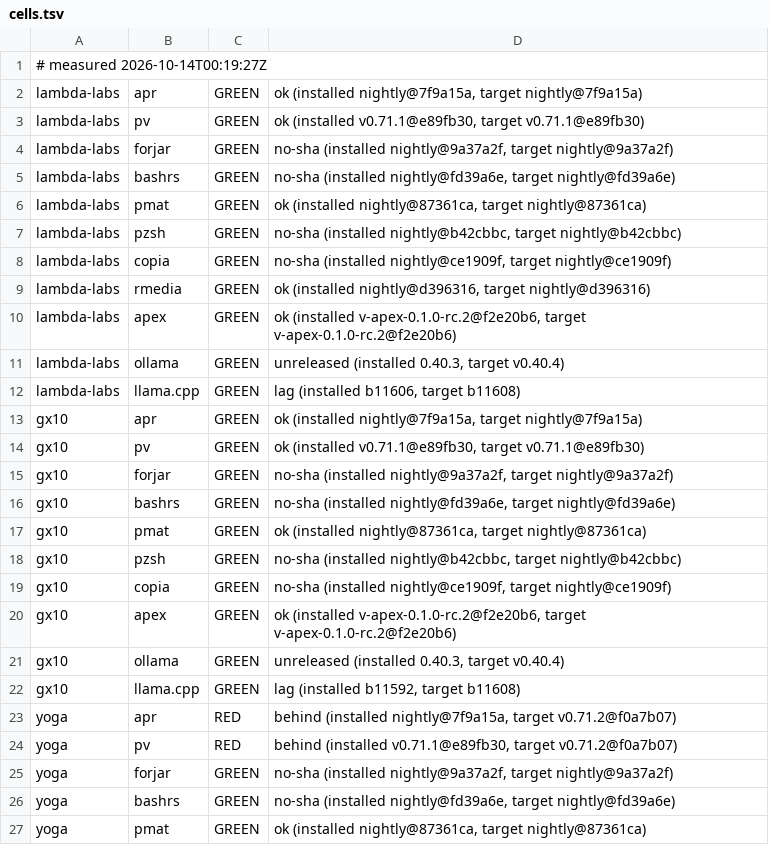
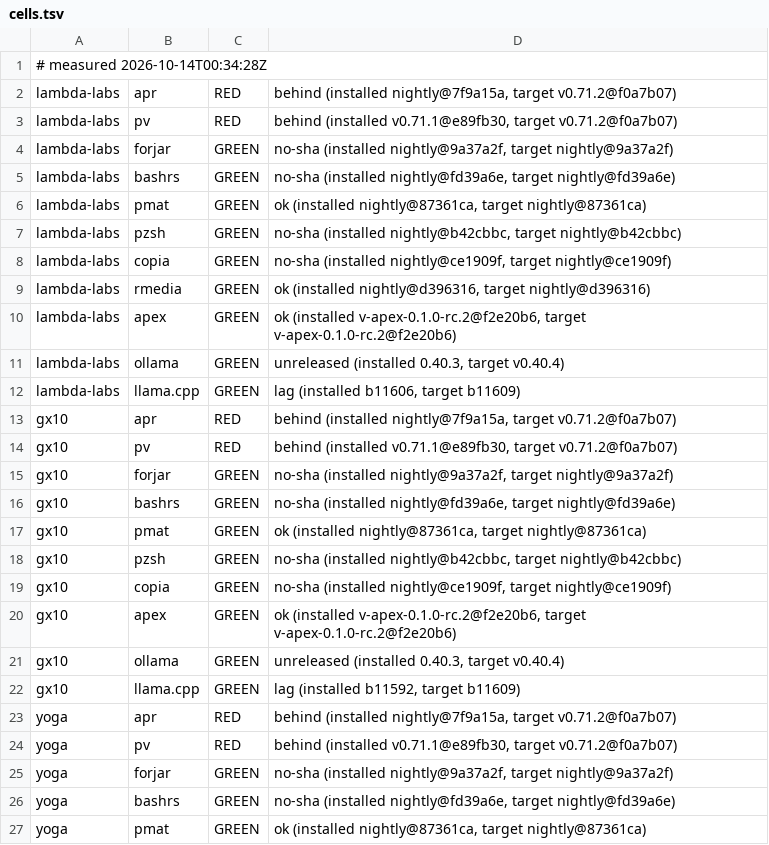
Before and after one commit to Zahgon/aprender, a TSV file: fleet/cells.tsv, drawn as a sheet; only a part is shown.

Commit message:
fleet cells 2026-10-14T00:34:28Z (fleet-drift)

```diff
--- a/fleet/cells.tsv
+++ b/fleet/cells.tsv
@@ -1,4 +1,4 @@
-# measured 2026-10-14T00:19:27Z
-lambda-labs	apr	GREEN	ok (installed nightly@7f9a15a, target nightly@7f9a15a)
-lambda-labs	pv	GREEN	ok (installed v0.71.1@e89fb30, target v0.71.1@e89fb30)
+# measured 2026-10-14T00:34:28Z
+lambda-labs	apr	RED	behind (installed nightly@7f9a15a, target v0.71.2@f0a7b07)
+lambda-labs	pv	RED	behind (installed v0.71.1@e89fb30, target v0.71.2@f0a7b07)
 lambda-labs	forjar	GREEN	no-sha (installed nightly@9a37a2f, target nightly@9a37a2f)
@@ -11,5 +11,5 @@ lambda-labs	apex	GREEN	ok (installed v-apex-0.1.0-rc.2@f2e20b6, target v-apex-0.
 lambda-labs	ollama	GREEN	unreleased (installed 0.40.3, target v0.40.4)
-lambda-labs	llama.cpp	GREEN	lag (installed b11606, target b11608)
-gx10	apr	GREEN	ok (installed nightly@7f9a15a, target nightly@7f9a15a)
-gx10	pv	GREEN	ok (installed v0.71.1@e89fb30, target v0.71.1@e89fb30)
+lambda-labs	llama.cpp	GREEN	lag (installed b11606, target b11609)
+gx10	apr	RED	behind (installed nightly@7f9a15a, target v0.71.2@f0a7b07)
+gx10	pv	RED	behind (installed v0.71.1@e89fb30, target v0.71.2@f0a7b07)
 gx10	forjar	GREEN	no-sha (installed nightly@9a37a2f, target nightly@9a37a2f)
@@ -21,3 +21,3 @@ gx10	apex	GREEN	ok (installed v-apex-0.1.0-rc.2@f2e20b6, target v-apex-0.1.0-rc.
 gx10	ollama	GREEN	unreleased (installed 0.40.3, target v0.40.4)
-gx10	llama.cpp	GREEN	lag (installed b11592, target b11608)
+gx10	llama.cpp	GREEN	lag (installed b11592, target b11609)
 yoga	apr	RED	behind (installed nightly@7f9a15a, target v0.71.2@f0a7b07)
```
